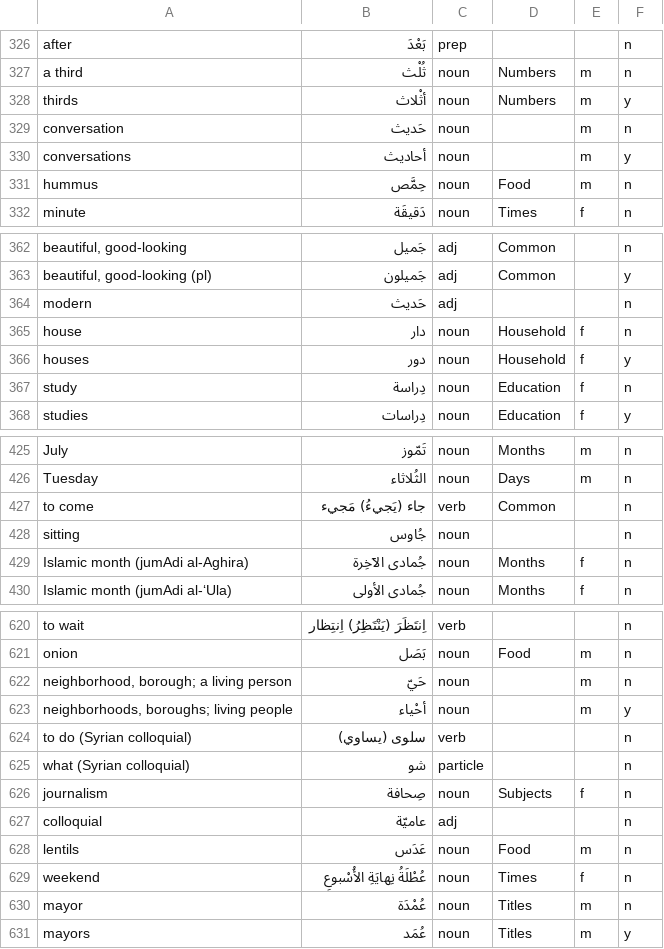
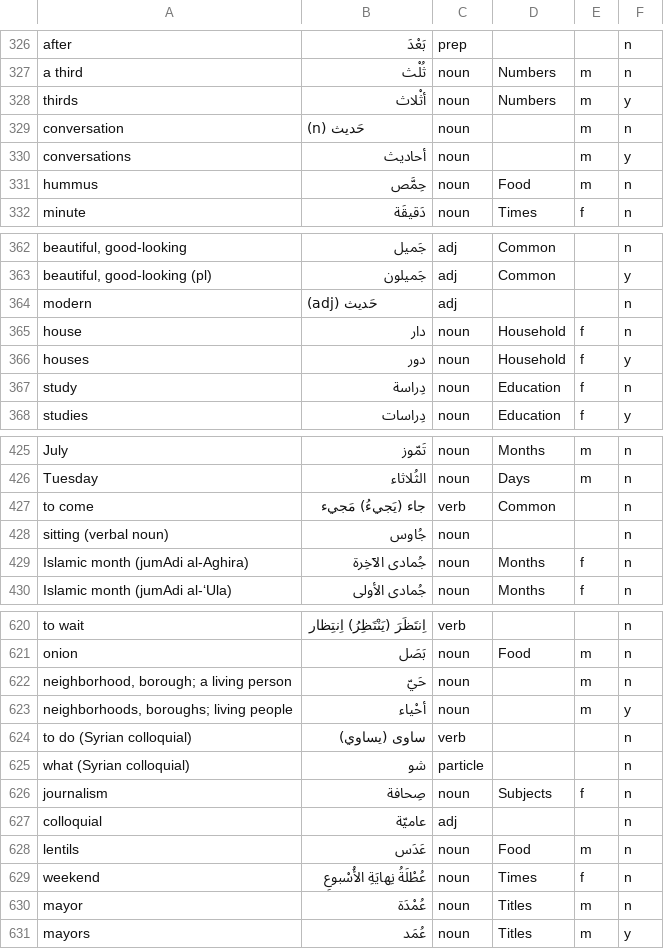
Before and after one commit to bmaupin/android-arabic-flashcards, a CSV file: support/words/arabic-words.csv, drawn as a sheet; only a part is shown, gaps mark what is left out.

```diff
--- a/support/words/arabic-words.csv
+++ b/support/words/arabic-words.csv
@@ -328,3 +328,3 @@ a third|ثُلْث|noun|Numbers|m|n
 thirds|أثْلاث|noun|Numbers|m|y
-conversation|حَديث|noun||m|n
+conversation|(n) حَديث|noun||m|n
 conversations|أحاديث|noun||m|y
@@ -363,3 +363,3 @@ beautiful, good-looking|جَميل|adj|Common||n
 beautiful, good-looking (pl)|جَميلون|adj|Common||y
-modern|حَديث|adj|||n
+modern|(adj) حَديث|adj|||n
 house|دار|noun|Household|f|n
@@ -427,3 +427,3 @@ Tuesday|الثُلاثاء|noun|Days|m|n
 to come|جاء (يَجيءُ) مَجيء|verb|Common||n
-sitting|جُاوس|noun|||n
+sitting (verbal noun)|جُاوس|noun|||n
 Islamic month (jumAdi al-Aghira)|جُمادى الآخِرة|noun|Months|f|n
@@ -623,3 +623,3 @@ neighborhood, borough; a living person|حَيّ|noun||m|n
 neighborhoods, boroughs; living people|أحْياء|noun||m|y
-to do (Syrian colloquial)|سلوى (يساوي)|verb|||n
+to do (Syrian colloquial)|ساوى (يساوي)|verb|||n
 what (Syrian colloquial)|شو|particle|||n
```
Also changed, not shown: 2 other files.
